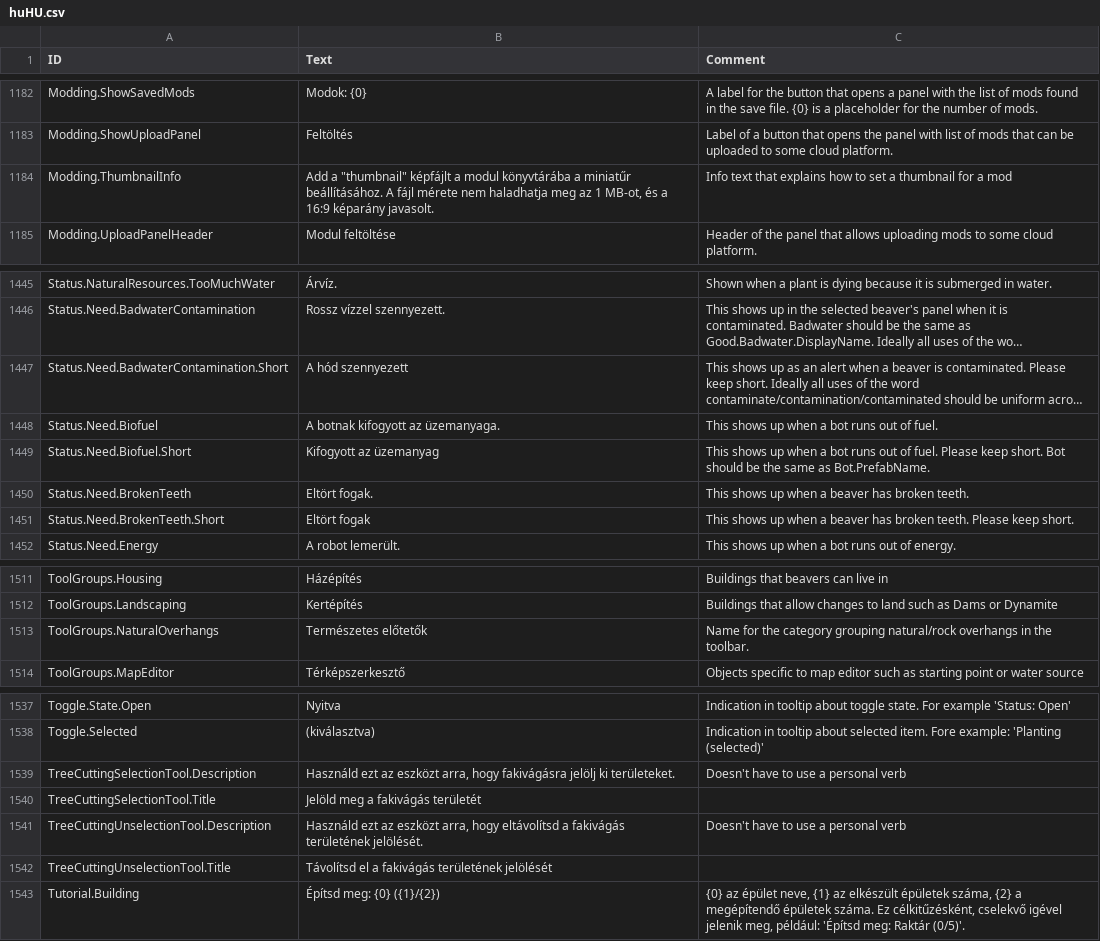
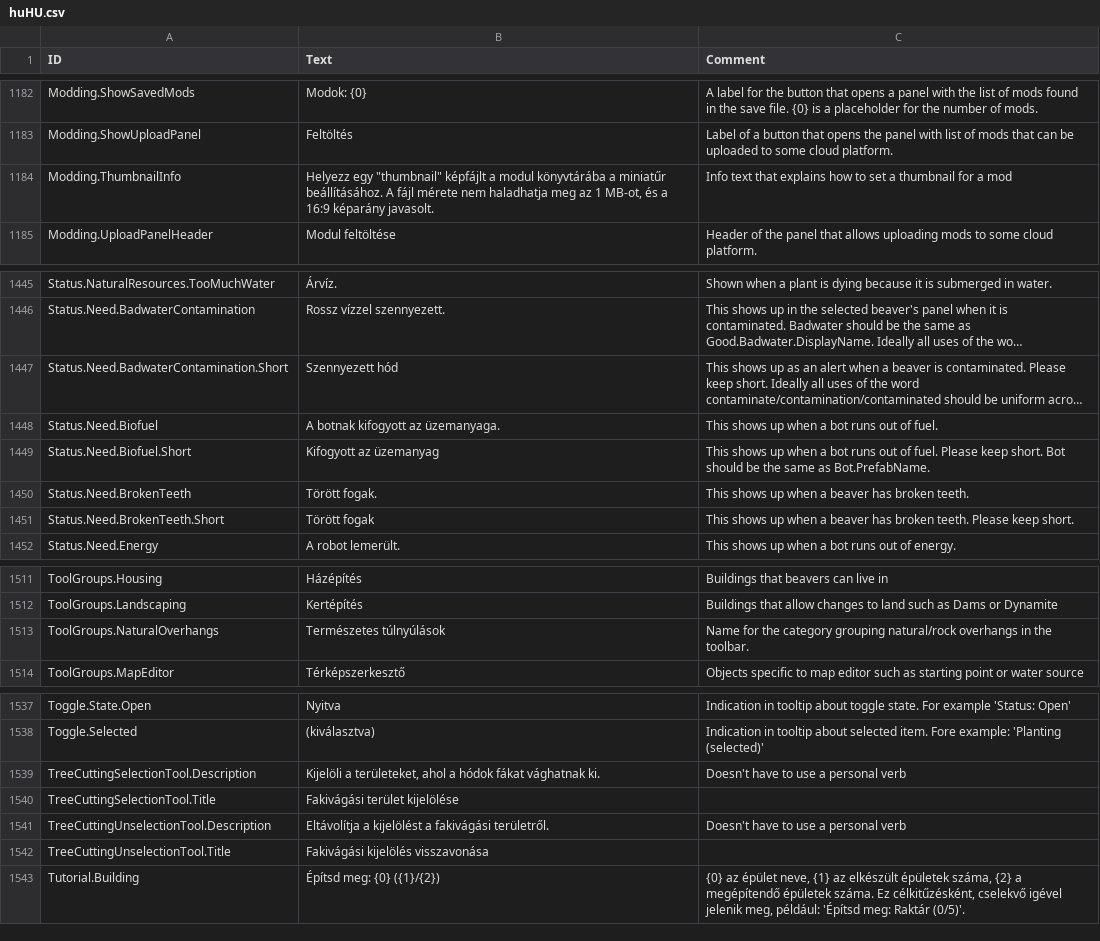
Before and after one commit to thendarion/timberborn-magyaritas, a CSV file: huHU/Localizations/huHU.csv, drawn as a sheet; only a part is shown, gaps mark what is left out; long unchanged cells end in …; the diff names each change by its address in the sheet, - before the commit and + after, or states it on an @@ line.

Commit message:
added thumbnail updated name and desc adjusted some game text
Signed-off-by: thendarion <16006640+thendarion@users.noreply.github.com>

```diff
--- a/huHU/Localizations/huHU.csv
+++ b/huHU/Localizations/huHU.csv
-B1184 (Text): Add a "thumbnail" képfájlt…
+B1184 (Text): Helyezz egy "thumbnail" képfájlt…
-B1447 (Text): A hód szennyezett
+B1447 (Text): Szennyezett hód
-B1450 (Text): Eltört fogak.
+B1450 (Text): Törött fogak.
-B1451 (Text): Eltört fogak
+B1451 (Text): Törött fogak
-B1513 (Text): Természetes előtetők
+B1513 (Text): Természetes túlnyúlások
-B1539 (Text): Használd ezt az eszközt arra, hogy fakivágásra jelölj ki területeket.
+B1539 (Text): Kijelöli a területeket, ahol a hódok fákat vághatnak ki.
-B1540 (Text): Jelöld meg a fakivágás területét
+B1540 (Text): Fakivágási terület kijelölése
-B1541 (Text): Használd ezt az eszközt arra, hogy eltávolítsd a fakivágás területének jelölését.
+B1541 (Text): Eltávolítja a kijelölést a fakivágási területről.
-B1542 (Text): Távolítsd el a fakivágás területének jelölését
+B1542 (Text): Fakivágási kijelölés visszavonása
```
Also changed, not shown: 3 other files.
